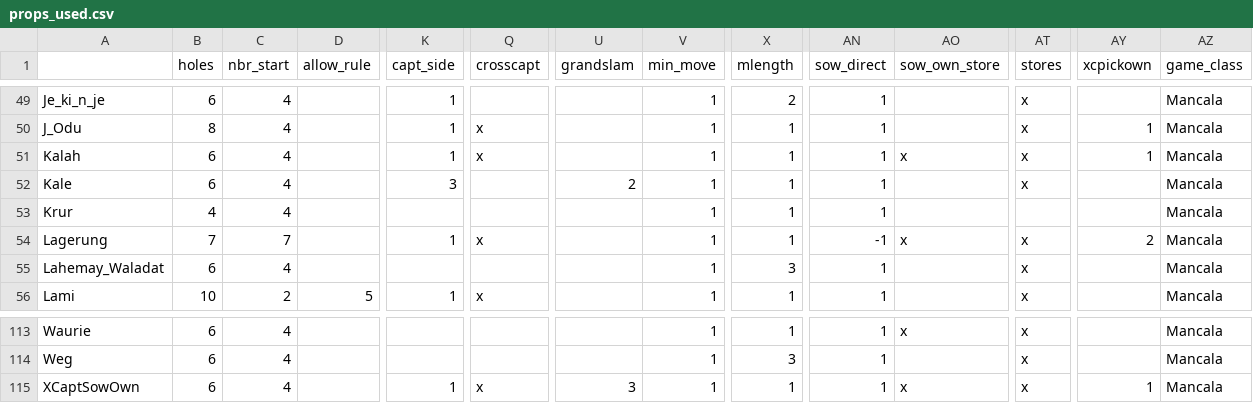
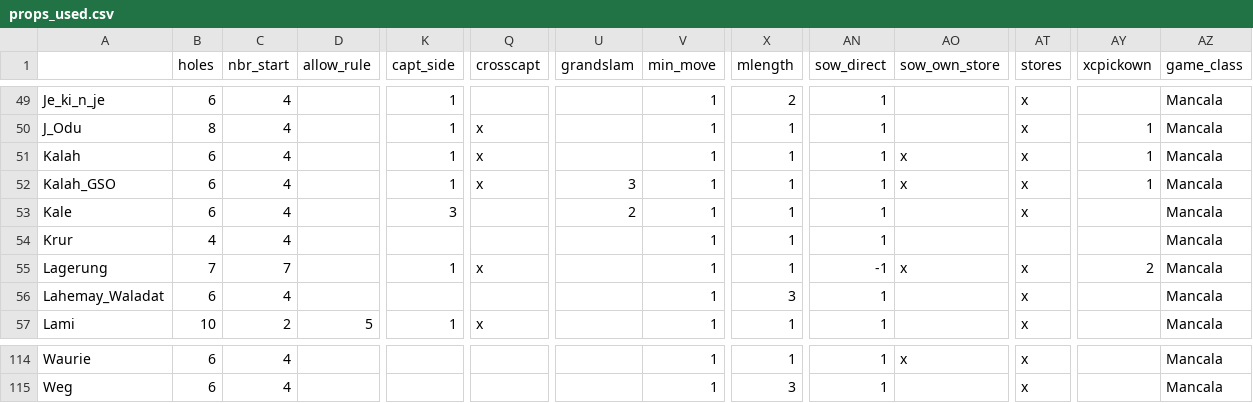
Before and after one commit to StoneShark/MancalaGames, a CSV file: docs/props_used.csv, drawn as a sheet; only a part is shown, gaps mark what is left out; removed rows and columns are numbered as before the commit, all else as after; rows hold the shown columns only; the diff names each change by its address in the sheet, - before the commit and + after, or states it on an @@ line.

Commit message:
Rename XCaptSowOwn to Kalah_GSO.

```diff
--- a/docs/props_used.csv
+++ b/docs/props_used.csv
+row 52: Kalah_GSO | 6 | 4 |  | 1 | x | 3 | 1 | 1 | 1 | x | x | 1 | Mancala
-row 115: XCaptSowOwn | 6 | 4 |  | 1 | x | 3 | 1 | 1 | 1 | x | x | 1 | Mancala
```
Also changed, not shown: 5 other files.
